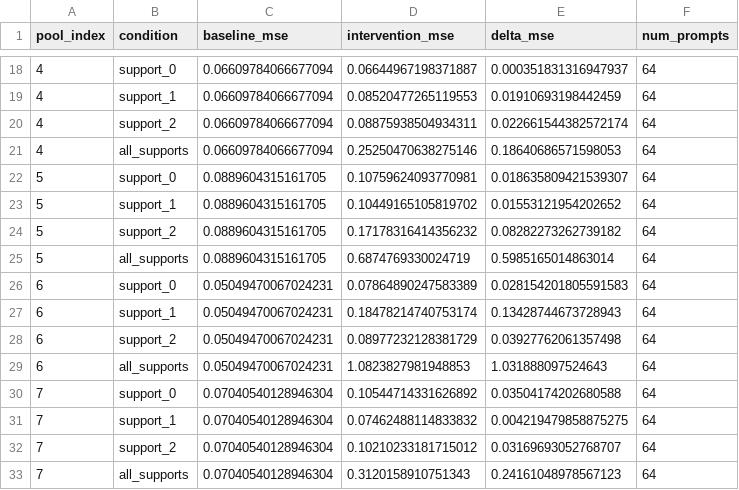
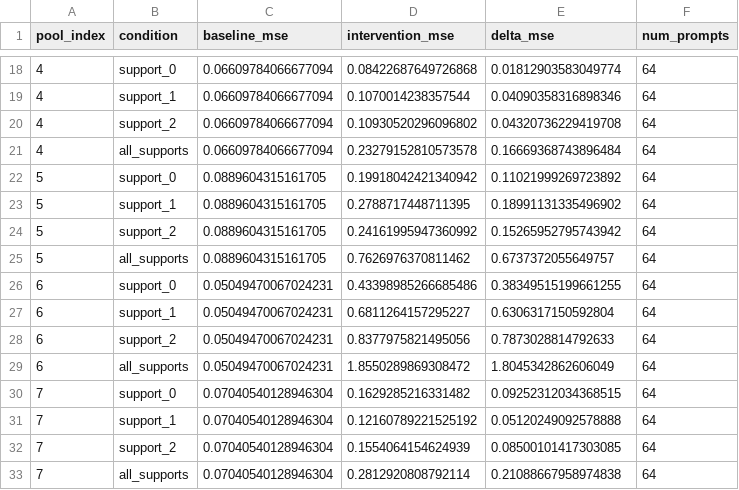
Before and after one commit to eddieqiao23/icl-time-series, a CSV file: src/experiments/mlr/04_causal/artifacts/summaries/support_ablation.csv, drawn as a sheet; only a part is shown, gaps mark what is left out; the diff covers the shown part only.

```diff
--- a/src/experiments/mlr/04_causal/artifacts/summaries/support_ablation.csv
+++ b/src/experiments/mlr/04_causal/artifacts/summaries/support_ablation.csv
@@ -18,16 +18,16 @@ pool_index,condition,baseline_mse,intervention_mse,delta_mse,num_prompts
-4,support_0,0.06609784066677094,0.06644967198371887,0.000351831316947937,64
-4,support_1,0.06609784066677094,0.08520477265119553,0.01910693198442459,64
-4,support_2,0.06609784066677094,0.08875938504934311,0.022661544382572174,64
-4,all_supports,0.06609784066677094,0.25250470638275146,0.18640686571598053,64
-5,support_0,0.0889604315161705,0.10759624093770981,0.018635809421539307,64
-5,support_1,0.0889604315161705,0.10449165105819702,0.01553121954202652,64
-5,support_2,0.0889604315161705,0.17178316414356232,0.08282273262739182,64
-5,all_supports,0.0889604315161705,0.6874769330024719,0.5985165014863014,64
-6,support_0,0.05049470067024231,0.07864890247583389,0.028154201805591583,64
-6,support_1,0.05049470067024231,0.18478214740753174,0.13428744673728943,64
-6,support_2,0.05049470067024231,0.08977232128381729,0.03927762061357498,64
-6,all_supports,0.05049470067024231,1.0823827981948853,1.031888097524643,64
-7,support_0,0.07040540128946304,0.10544714331626892,0.03504174202680588,64
-7,support_1,0.07040540128946304,0.07462488114833832,0.004219479858875275,64
-7,support_2,0.07040540128946304,0.10210233181715012,0.03169693052768707,64
-7,all_supports,0.07040540128946304,0.3120158910751343,0.24161048978567123,64
+4,support_0,0.06609784066677094,0.08422687649726868,0.01812903583049774,64
+4,support_1,0.06609784066677094,0.1070014238357544,0.04090358316898346,64
+4,support_2,0.06609784066677094,0.10930520296096802,0.04320736229419708,64
+4,all_supports,0.06609784066677094,0.23279152810573578,0.16669368743896484,64
+5,support_0,0.0889604315161705,0.19918042421340942,0.11021999269723892,64
+5,support_1,0.0889604315161705,0.2788717448711395,0.18991131335496902,64
+5,support_2,0.0889604315161705,0.24161995947360992,0.15265952795743942,64
+5,all_supports,0.0889604315161705,0.7626976370811462,0.6737372055649757,64
+6,support_0,0.05049470067024231,0.43398985266685486,0.38349515199661255,64
+6,support_1,0.05049470067024231,0.6811264157295227,0.6306317150592804,64
+6,support_2,0.05049470067024231,0.8377975821495056,0.7873028814792633,64
+6,all_supports,0.05049470067024231,1.8550289869308472,1.8045342862606049,64
+7,support_0,0.07040540128946304,0.1629285216331482,0.09252312034368515,64
+7,support_1,0.07040540128946304,0.12160789221525192,0.05120249092578888,64
+7,support_2,0.07040540128946304,0.1554064154624939,0.08500101417303085,64
+7,all_supports,0.07040540128946304,0.2812920808792114,0.21088667958974838,64
```
Also changed, not shown: 48 edited cells elsewhere in this file, src/experiments/mlr/01_behavior/artifacts/summaries/mse_summary.csv, src/experiments/mlr/03_probing/artifacts/summaries/probe_summary.csv, 45 other files.
